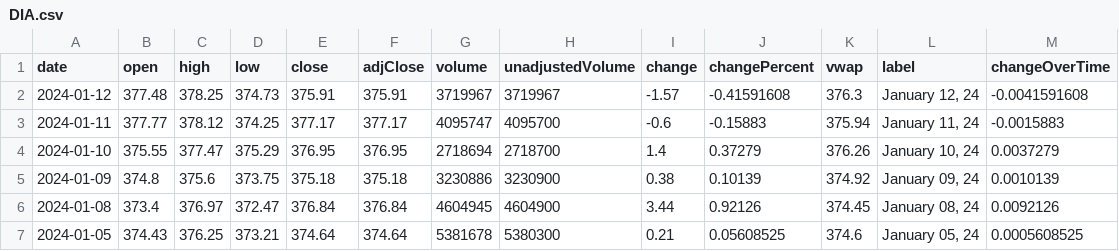
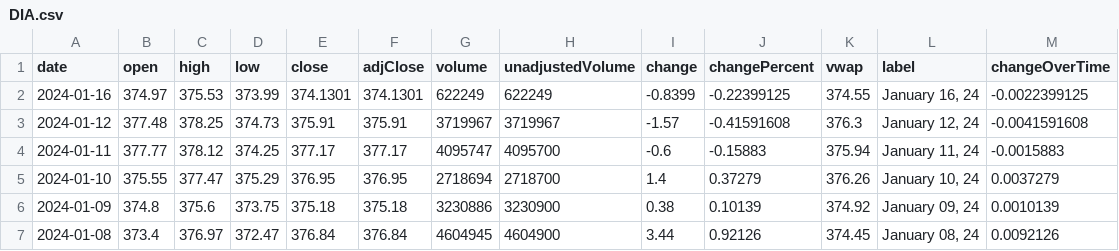
Before and after one commit to junyoung-sim/ddpg-quant, a CSV file: data/DIA.csv, drawn as a sheet; only a part is shown; the shorter side is filled out with more unchanged rows; the diff names each change by its address in the sheet, - before the commit and + after, or states it on an @@ line.

```diff
--- a/data/DIA.csv
+++ b/data/DIA.csv
+row 2: 2024-01-16 | 374.97 | 375.53 | 373.99 | 374.1301 | 374.1301 | 622249 | 622249 | -0.8399 | -0.22399125 | 374.55 | January 16, 24 | -0.0022399125
```
Also changed, not shown: data/EUR=X.csv, data/GLD.csv, 14 other files.
